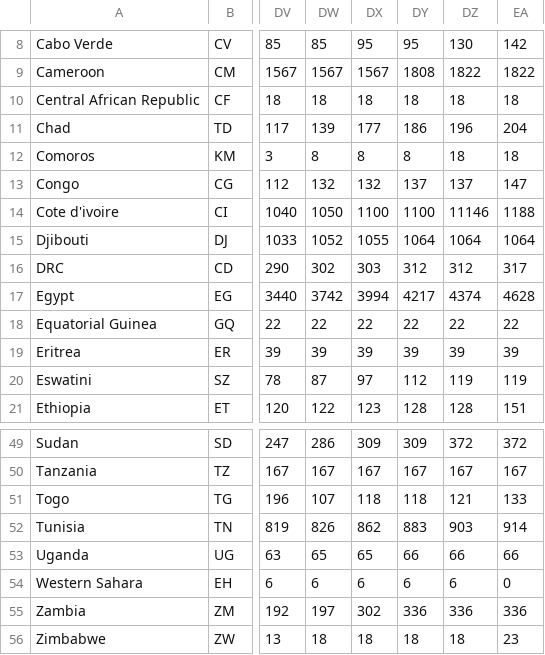
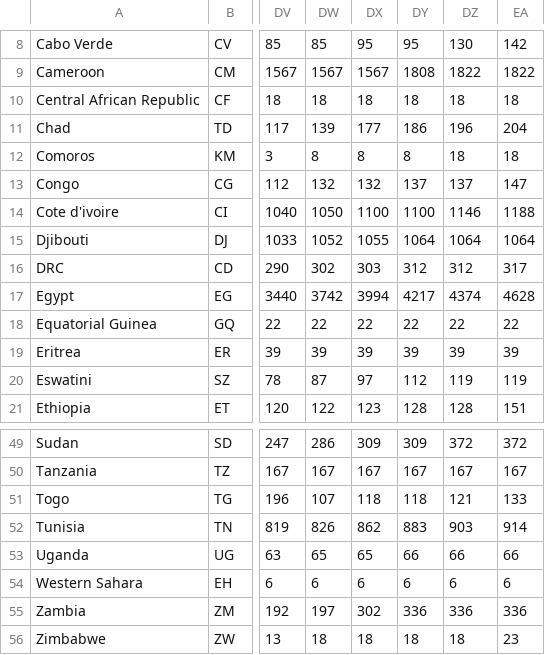
Before and after one commit to dsfsi/covid19africa, a CSV file: data/time_series/africa_cdc/africa_cdc_daily_time_series_recovered.csv, drawn as a sheet; only a part is shown, gaps mark what is left out; the diff names each change by its address in the sheet, - before the commit and + after, or states it on an @@ line.

```diff
--- a/data/time_series/africa_cdc/africa_cdc_daily_time_series_recovered.csv
+++ b/data/time_series/africa_cdc/africa_cdc_daily_time_series_recovered.csv
-DZ14: 11146
+DZ14: 1146
-EA54: 0
+EA54: 6
```
Also changed, not shown: data/time_series/africa_daily_time_series_unpivoted_recovered.csv, 1 other file.
